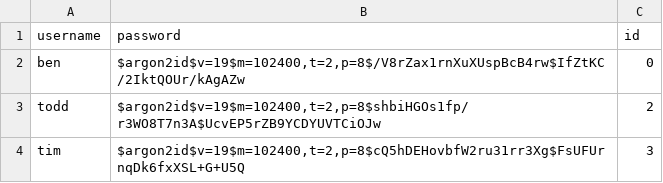
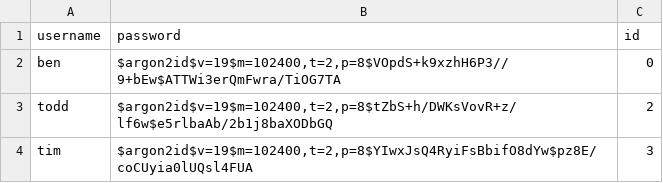
Before and after one commit to bnsmcx/bnsmcx.com, a CSV file: users.csv, drawn as a sheet.

Commit message:
added user change password feature that checks for common passwords

```diff
--- a/users.csv
+++ b/users.csv
@@ -1,4 +1,4 @@
 username,password,id
-"ben","$argon2id$v=19$m=102400,t=2,p=8$/V8rZax1rnXuXUspBcB4rw$IfZtKC/2IktQOUr/kAgAZw",0
-"todd","$argon2id$v=19$m=102400,t=2,p=8$shbiHGOs1fp/r3WO8T7n3A$UcvEP5rZB9YCDYUVTCiOJw",2
-"tim","$argon2id$v=19$m=102400,t=2,p=8$cQ5hDEHovbfW2ru31rr3Xg$FsUFUrnqDk6fxXSL+G+U5Q",3
+ben,"$argon2id$v=19$m=102400,t=2,p=8$VOpdS+k9xzhH6P3//9+bEw$ATTWi3erQmFwra/TiOG7TA",0
+todd,"$argon2id$v=19$m=102400,t=2,p=8$tZbS+h/DWKsVovR+z/lf6w$e5rlbaAb/2b1j8baXODbGQ",2
+tim,"$argon2id$v=19$m=102400,t=2,p=8$YIwxJsQ4RyiFsBbifO8dYw$pz8E/coCUyia0lUQsl4FUA",3
```
Also changed, not shown: 3 other files.
